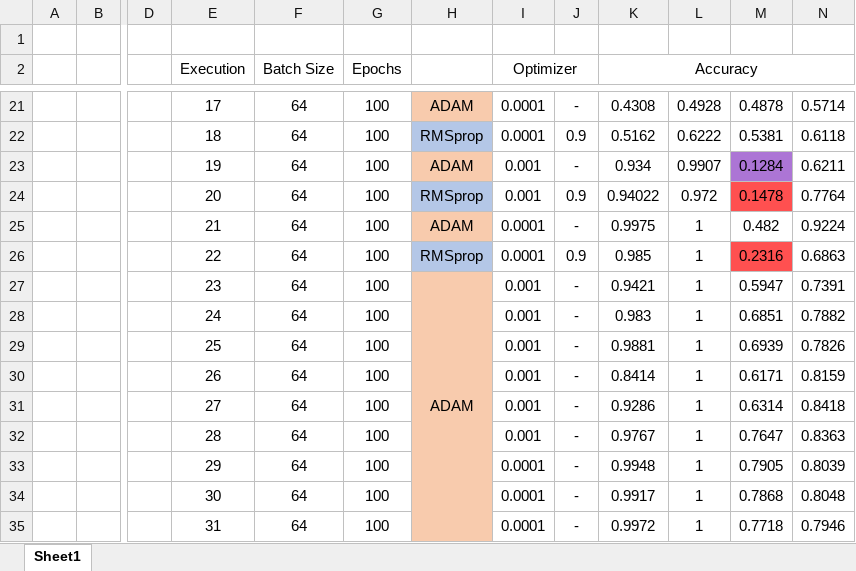
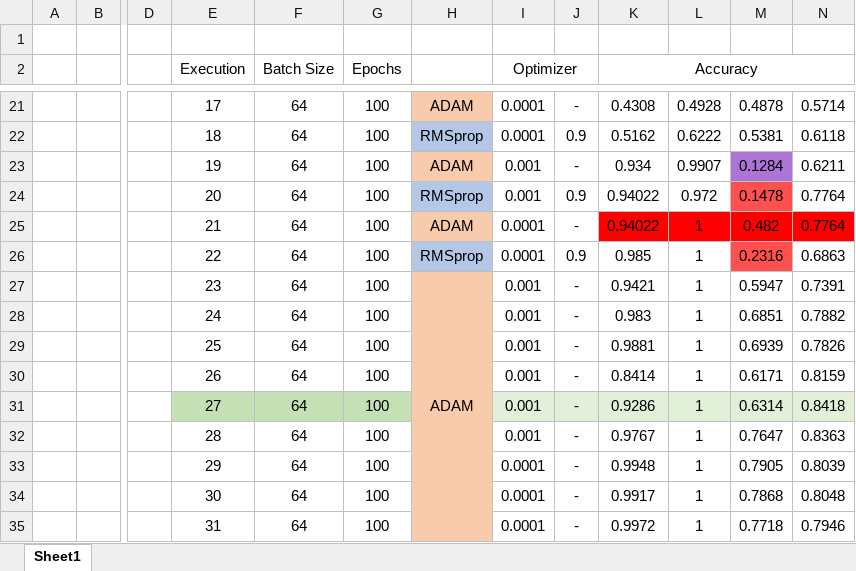
Before and after one commit to luquenanoUni/TFM_RicardoLuque, an Excel workbook: Implementation/ResNet/Scratch/ResNetOnLFWConfigurations.xlsx, sheet Sheet1, drawn as a sheet; only a part is shown, gaps mark what is left out; values as stored, in another font and other column widths than the file's, no borders; the diff names each change by its address in the sheet, - before the commit and + after, or states it on an @@ line.

Commit message:
Journal Update
Updating journal, implementation was taken to Colab for training.

```diff
--- a/Implementation/ResNet/Scratch/ResNetOnLFWConfigurations.xlsx (sheet Sheet1)
+++ b/Implementation/ResNet/Scratch/ResNetOnLFWConfigurations.xlsx (sheet Sheet1)
-K25 (Accuracy): 0.9975
+K25 (Accuracy): 0.94022
-K25:N25 fill: none
+K25:N25 fill: #FF0000
-N25: 0.9224
+N25: 0.7764
-E31:G31 fill: none
+E31:G31 fill: #C5E0B4
-I31:N31 fill: none
+I31:N31 fill: #E2F0D9
```
Also changed, not shown: 53 other files.
